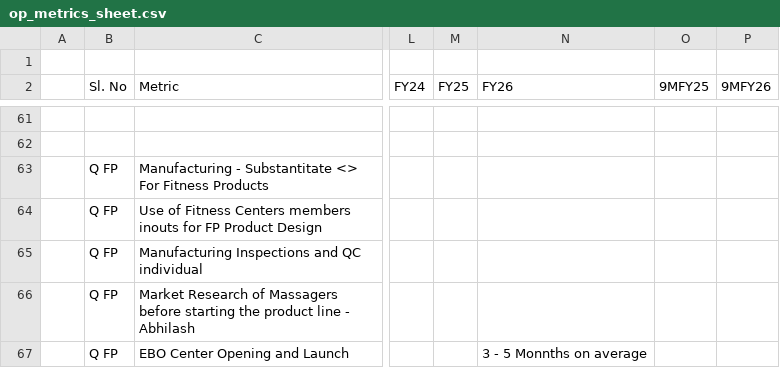
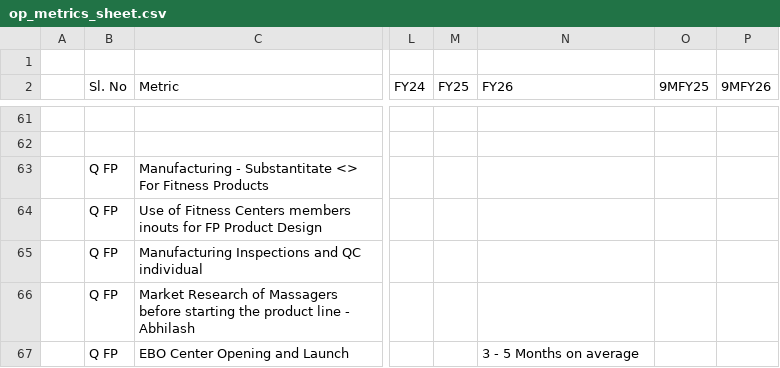
Before and after one commit to curefit/auditor-portal, a CSV file: artifacts/op_metrics_sheet.csv, drawn as a sheet; only a part is shown, gaps mark what is left out; the diff names each change by its address in the sheet, - before the commit and + after, or states it on an @@ line.

```diff
--- a/artifacts/op_metrics_sheet.csv
+++ b/artifacts/op_metrics_sheet.csv
-N67 (FY26): 3 - 5 Monnths on average
+N67 (FY26): 3 - 5 Months on average
```
